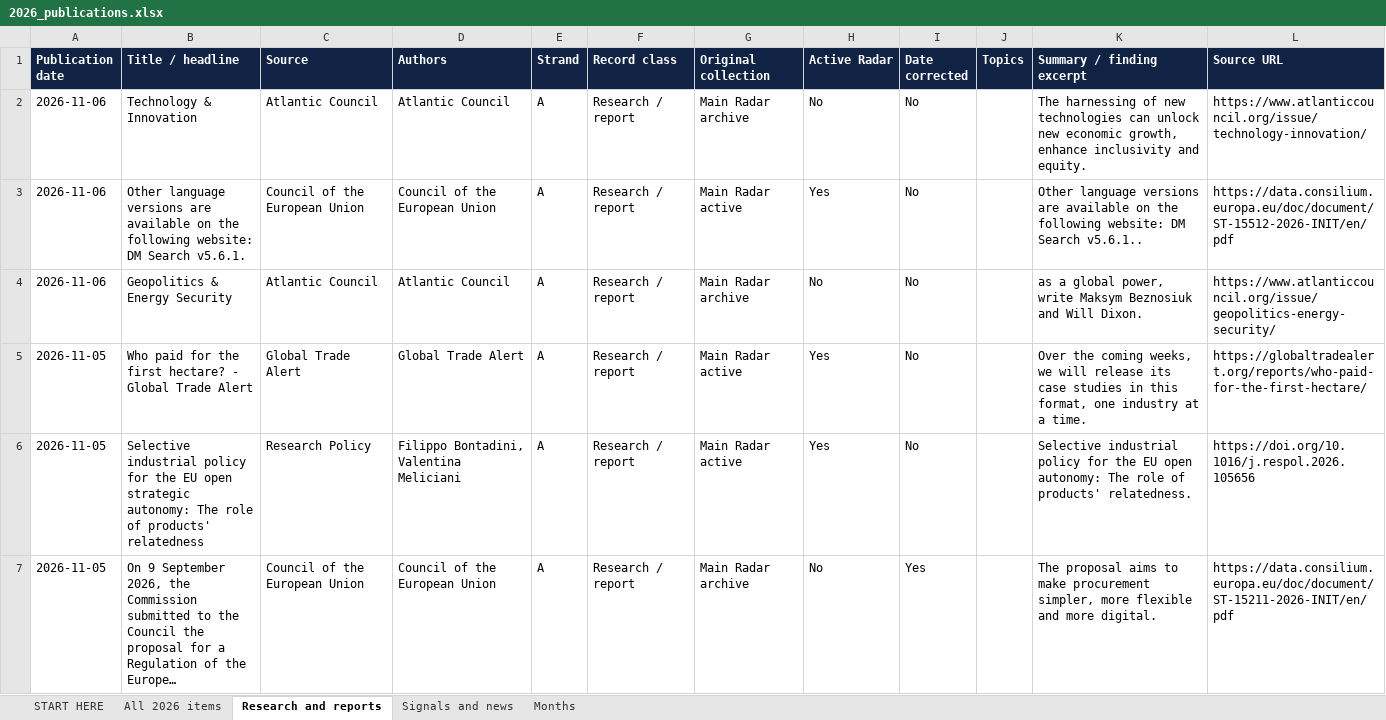
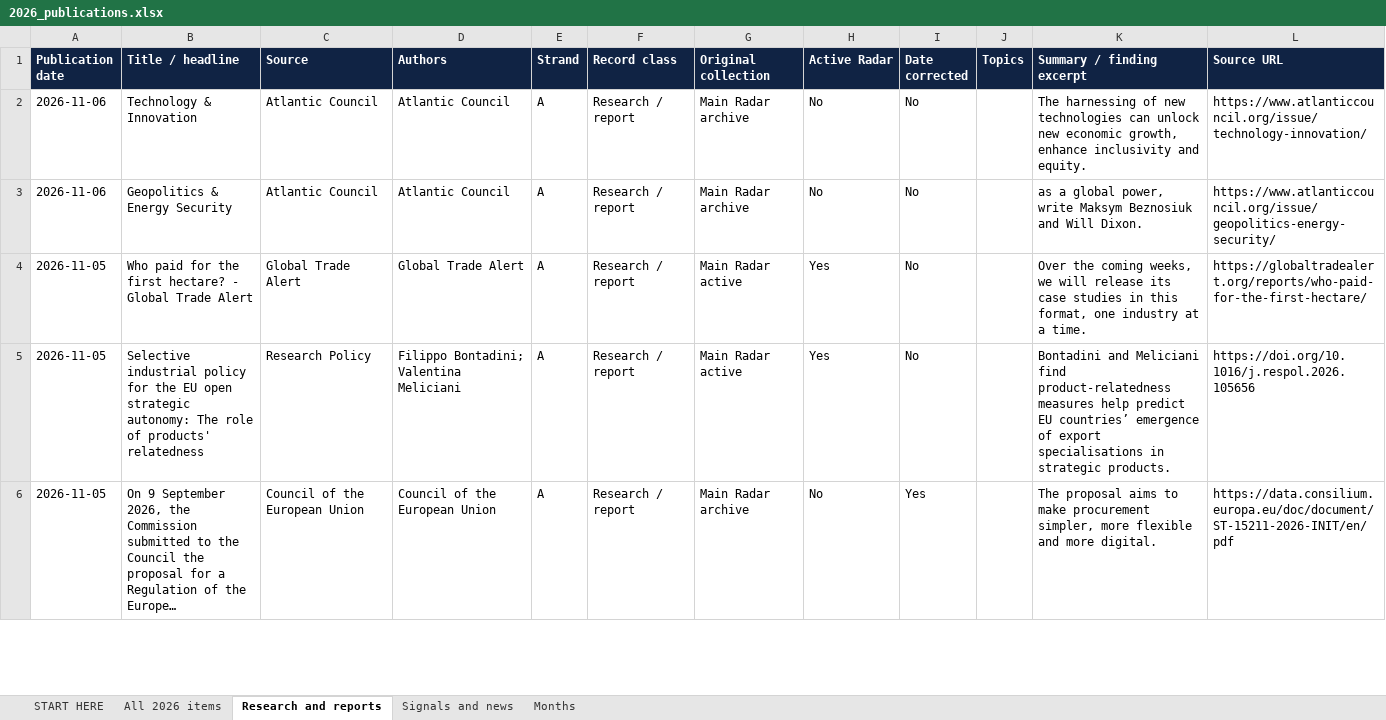
Before and after one commit to vevirm/Europe, an Excel workbook: 2026-stuff/2026_publications.xlsx, sheet Research and reports, drawn as a sheet; only a part is shown; long unchanged cells end in …; values as stored, in another font and other column widths than the file's, no borders; removed rows and columns are numbered as before the commit, all else as after; the diff covers the shown part only; the diff names each change by its address in the sheet, - before the commit and + after, or states it on an @@ line.

```diff
--- a/2026-stuff/2026_publications.xlsx (sheet Research and reports)
+++ b/2026-stuff/2026_publications.xlsx (sheet Research and reports)
-row 3: 2026-11-06 | Other language versions are available on the following website: DM Search v5.6.1. | Council of the European Union | Council of the European Union | A | Research / report | Main Radar active | Yes | No |  | Other language versions are available on the following website: DM Search v5.6.1.. | https://data.consilium.europa.eu/doc/document/ST-15512-2026-INIT/en/pdf
-D5 (Authors): Filippo Bontadini, Valentina Meliciani
+D5 (Authors): Filippo Bontadini; Valentina Meliciani
-K5 (Summary / finding excerpt): Selective industrial policy for the EU open autonomy: The role of products' relatedness.
+K5 (Summary / finding excerpt): Bontadini and Meliciani find product-relatedness measures help predict EU countries’ emergence of export specialisations in strategic products.
```
Also changed, not shown: 4 added rows, 5 removed rows and 29 edited cells elsewhere in this sheet, sheet All 2026 items, sheet Months, sheet START HERE, 1 other file.
